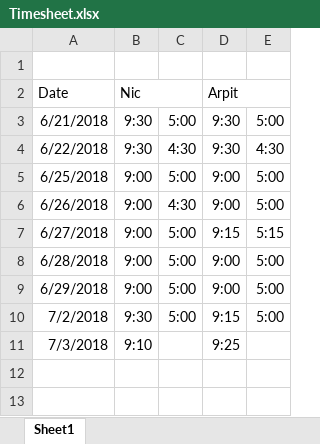
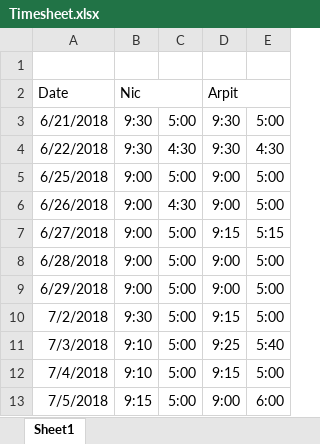
Before and after one commit to nhcha6/MersProject, an Excel workbook: Timesheet.xlsx, sheet Sheet1, drawn as a sheet; values as stored, in another font and other column widths than the file's, no borders; the diff names each change by its address in the sheet, - before the commit and + after, or states it on an @@ line.

Commit message:
timesheet updated for last two days

```diff
--- a/Timesheet.xlsx (sheet Sheet1)
+++ b/Timesheet.xlsx (sheet Sheet1)
-C11: (empty)
+C11: 5:00
-E11: (empty)
+E11: 5:40
+row 12: 7/4/2018 | 9:10 | 5:00 | 9:15 | 5:00
+row 13: 7/5/2018 | 9:15 | 5:00 | 9:00 | 6:00
```
